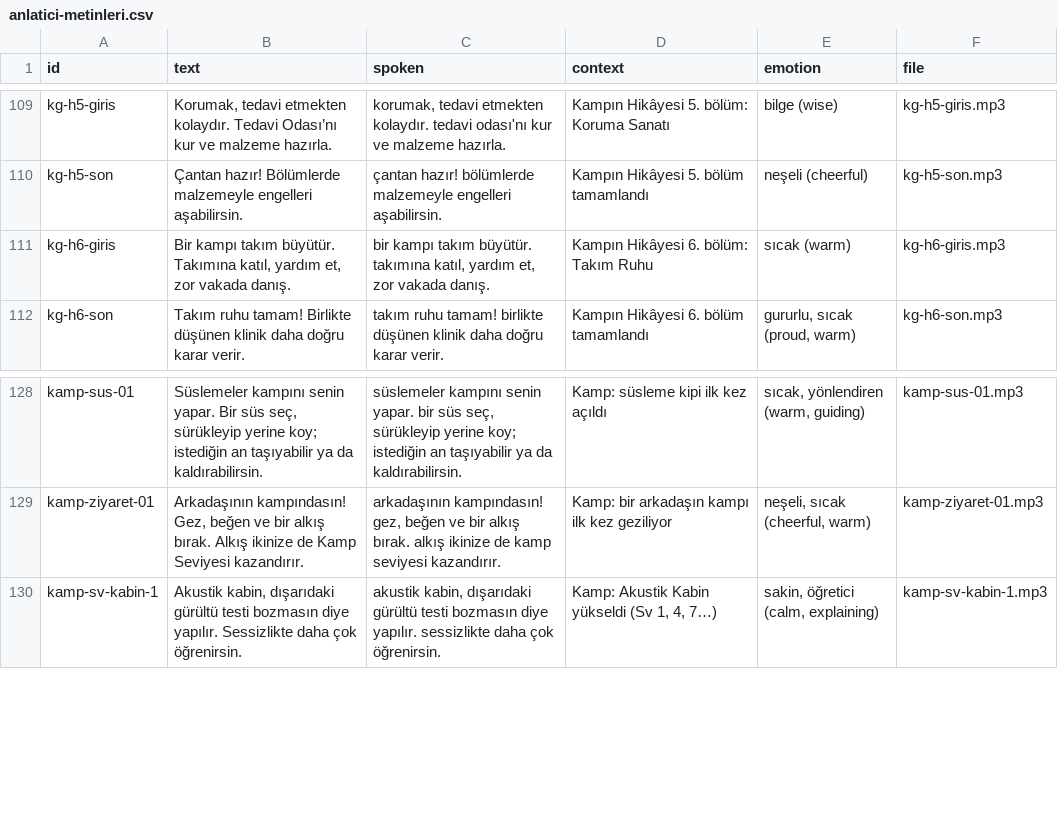
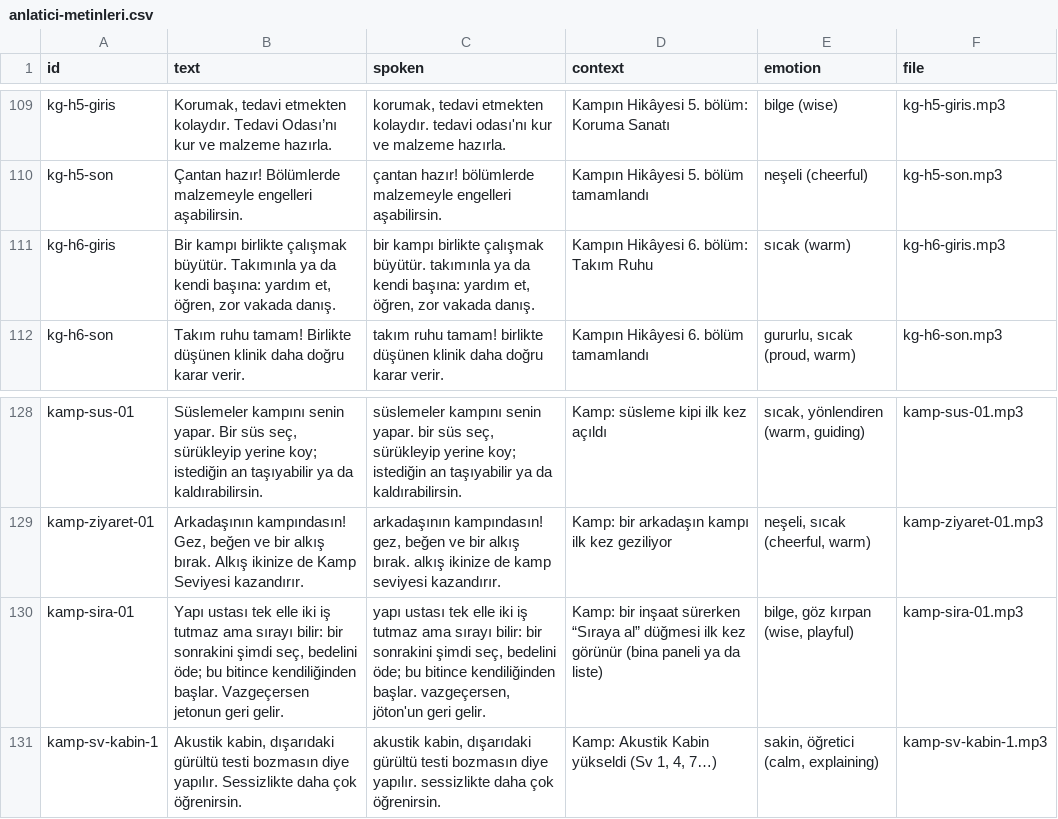
Before and after one commit to aihearX/Oyun, a CSV file: docs/anlatici-metinleri.csv, drawn as a sheet; only a part is shown, gaps mark what is left out.

```diff
--- a/docs/anlatici-metinleri.csv
+++ b/docs/anlatici-metinleri.csv
@@ -110,3 +110,3 @@
 "kg-h5-son","Çantan hazır! Bölümlerde malzemeyle engelleri aşabilirsin.","çantan hazır! bölümlerde malzemeyle engelleri aşabilirsin.","Kampın Hikâyesi 5. bölüm tamamlandı","neşeli (cheerful)","kg-h5-son.mp3"
-"kg-h6-giris","Bir kampı takım büyütür. Takımına katıl, yardım et, zor vakada danış.","bir kampı takım büyütür. takımına katıl, yardım et, zor vakada danış.","Kampın Hikâyesi 6. bölüm: Takım Ruhu","sıcak (warm)","kg-h6-giris.mp3"
+"kg-h6-giris","Bir kampı birlikte çalışmak büyütür. Takımınla ya da kendi başına: yardım et, öğren, zor vakada danış.","bir kampı birlikte çalışmak büyütür. takımınla ya da kendi başına: yardım et, öğren, zor vakada danış.","Kampın Hikâyesi 6. bölüm: Takım Ruhu","sıcak (warm)","kg-h6-giris.mp3"
 "kg-h6-son","Takım ruhu tamam! Birlikte düşünen klinik daha doğru karar verir.","takım ruhu tamam! birlikte düşünen klinik daha doğru karar verir.","Kampın Hikâyesi 6. bölüm tamamlandı","gururlu, sıcak (proud, warm)","kg-h6-son.mp3"
@@ -129,2 +129,3 @@
 "kamp-ziyaret-01","Arkadaşının kampındasın! Gez, beğen ve bir alkış bırak. Alkış ikinize de Kamp Seviyesi kazandırır.","arkadaşının kampındasın! gez, beğen ve bir alkış bırak. alkış ikinize de kamp seviyesi kazandırır.","Kamp: bir arkadaşın kampı ilk kez geziliyor","neşeli, sıcak (cheerful, warm)","kamp-ziyaret-01.mp3"
+"kamp-sira-01","Yapı ustası tek elle iki iş tutmaz ama sırayı bilir: bir sonrakini şimdi seç, bedelini öde; bu bitince kendiliğinden başlar. Vazgeçersen jetonun geri gelir.","yapı ustası tek elle iki iş tutmaz ama sırayı bilir: bir sonrakini şimdi seç, bedelini öde; bu bitince kendiliğinden başlar. vazgeçersen, jöton'un geri gelir.","Kamp: bir inşaat sürerken “Sıraya al” düğmesi ilk kez görünür (bina paneli ya da liste)","bilge, göz kırpan (wise, playful)","kamp-sira-01.mp3"
 "kamp-sv-kabin-1","Akustik kabin, dışarıdaki gürültü testi bozmasın diye yapılır. Sessizlikte daha çok öğrenirsin.","akustik kabin, dışarıdaki gürültü testi bozmasın diye yapılır. sessizlikte daha çok öğrenirsin.","Kamp: Akustik Kabin yükseldi (Sv 1, 4, 7…)","sakin, öğretici (calm, explaining)","kamp-sv-kabin-1.mp3"
```
Also changed, not shown: 19 other files.
